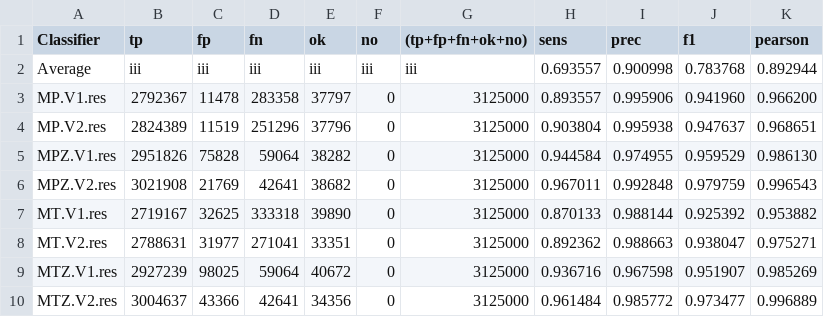
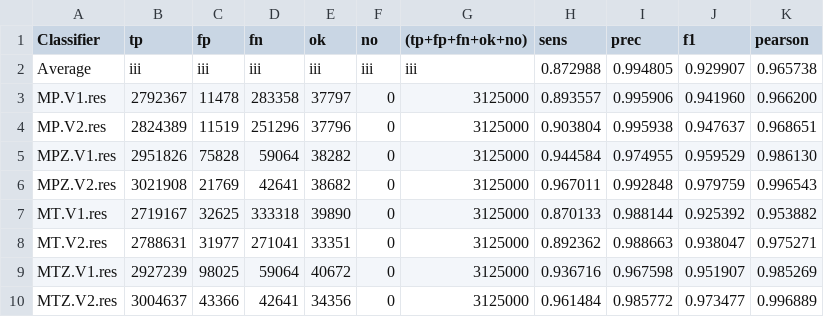
Before and after one commit to leonardoagg/Bioinformatics-Project, a CSV file: ResultsEvaluation/all_250000/results_evaluation_genus_40_40_multiple.csv, drawn as a sheet.

```diff
--- a/ResultsEvaluation/all_250000/results_evaluation_genus_40_40_multiple.csv
+++ b/ResultsEvaluation/all_250000/results_evaluation_genus_40_40_multiple.csv
@@ -1,3 +1,3 @@
 Classifier	tp	fp	fn	ok	no	(tp+fp+fn+ok+no)	sens	prec	f1	pearson
-Average	iii	iii	iii	iii	iii	iii	0.693557	0.900998	0.783768	0.892944
+Average	iii	iii	iii	iii	iii	iii	0.872988	0.994805	0.929907	0.965738
 MP.V1.res	2792367	11478	283358	37797	0	3125000	0.893557	0.995906	0.941960	0.966200
```
Also changed, not shown: ResultsEvaluation/all_250000/results_evaluation_species_40_40_multiple.csv, 10 other files.
